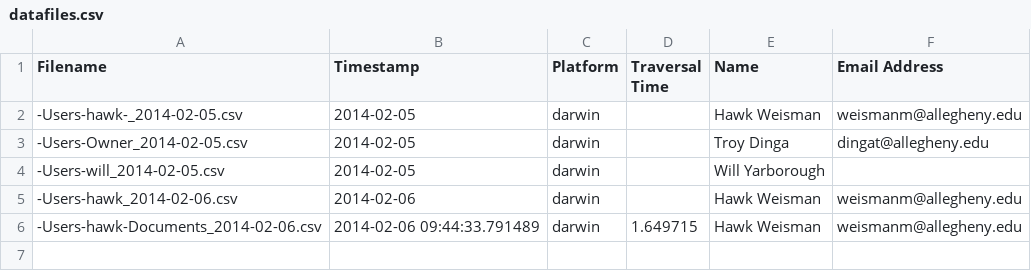
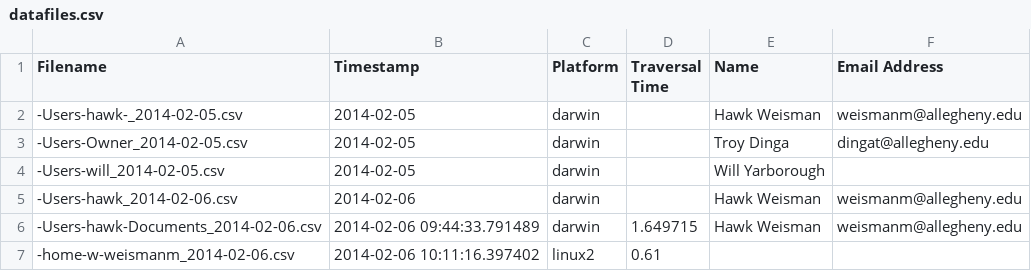
Before and after one commit to hawkw/traverse, a CSV file: data/datafiles.csv, drawn as a sheet; the diff names each change by its address in the sheet, - before the commit and + after, or states it on an @@ line.

Commit message:
Add data from another run on my Alden Hall account

```diff
--- a/data/datafiles.csv
+++ b/data/datafiles.csv
+row 7: -home-w-weismanm_2014-02-06.csv | 2014-02-06 10:11:16.397402 | linux2 | 0.61
```
Also changed, not shown: 1 other file.
